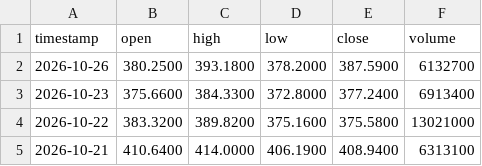
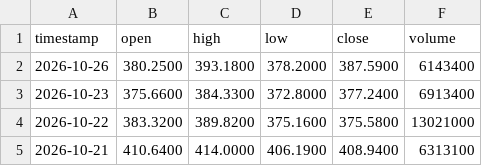
Before and after one commit to gab00/lehrgeld-kurse, a CSV file: data/AMAT.csv, drawn as a sheet; only a part is shown.

```diff
--- a/data/AMAT.csv
+++ b/data/AMAT.csv
@@ -1,3 +1,3 @@
 timestamp,open,high,low,close,volume
-2026-10-26,380.2500,393.1800,378.2000,387.5900,6132700
+2026-10-26,380.2500,393.1800,378.2000,387.5900,6143400
 2026-10-23,375.6600,384.3300,372.8000,377.2400,6913400
```
Also changed, not shown: data/AAPL.csv, data/AMD.csv, 13 other files.
